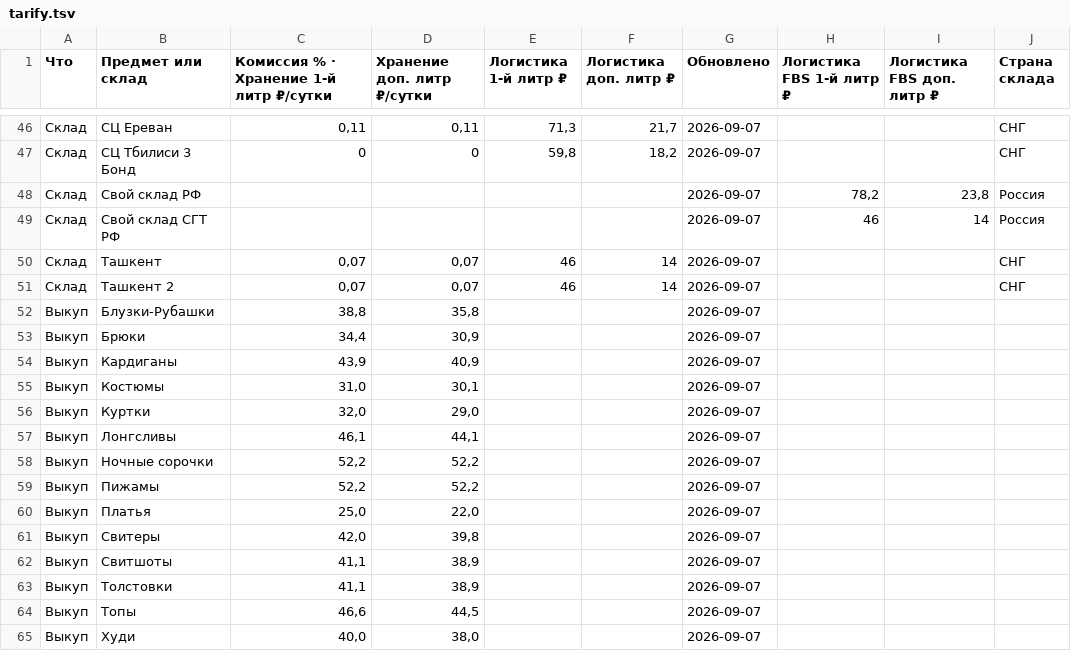
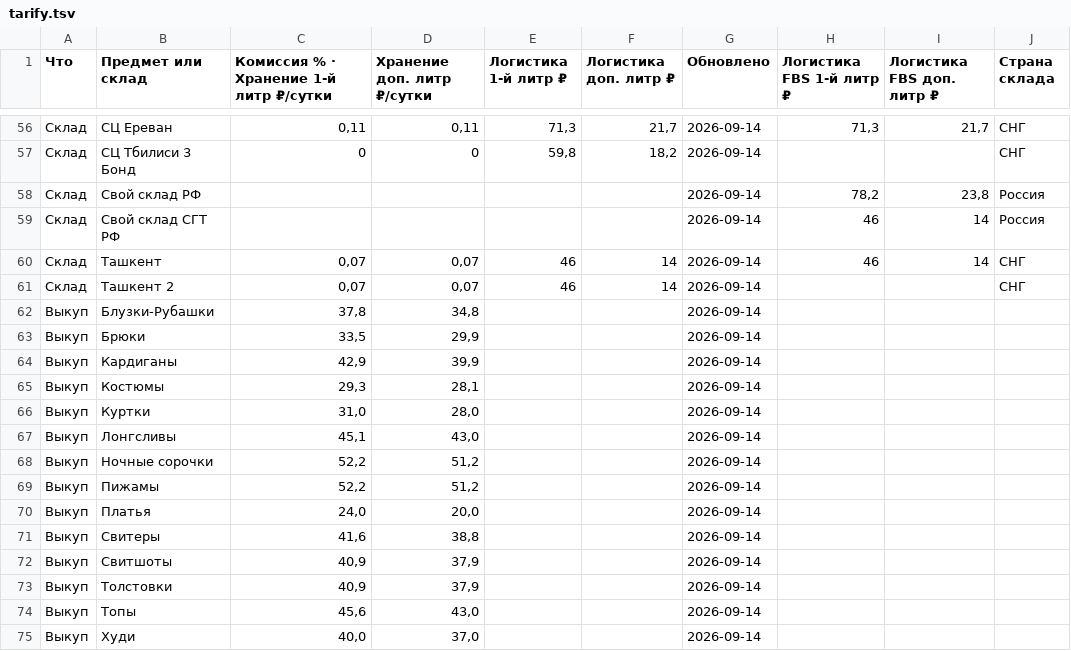
Before and after one commit to Ulban88/wb-tarify, a TSV file: tarify.tsv, drawn as a sheet; only a part is shown, gaps mark what is left out; addresses are those after the commit; the diff covers the shown part only; the diff names each change by its address in the sheet, - before the commit and + after, or states it on an @@ line.

```diff
--- a/tarify.tsv
+++ b/tarify.tsv
-G56:G75 (Обновлено): 2026-09-07
+G56:G75 (Обновлено): 2026-09-14
-H56 (Логистика FBS 1-й литр ₽): (empty)
+H56 (Логистика FBS 1-й литр ₽): 71,3
-I56 (Логистика FBS доп. литр ₽): (empty)
+I56 (Логистика FBS доп. литр ₽): 21,7
-H60 (Логистика FBS 1-й литр ₽): (empty)
+H60 (Логистика FBS 1-й литр ₽): 46
-I60 (Логистика FBS доп. литр ₽): (empty)
+I60 (Логистика FBS доп. литр ₽): 14
-C62: 38,8
+C62: 37,8
-D62 (Хранение доп. литр ₽/сутки): 35,8
+D62 (Хранение доп. литр ₽/сутки): 34,8
-C63: 34,4
+C63: 33,5
-D63 (Хранение доп. литр ₽/сутки): 30,9
+D63 (Хранение доп. литр ₽/сутки): 29,9
-C64: 43,9
+C64: 42,9
-D64 (Хранение доп. литр ₽/сутки): 40,9
+D64 (Хранение доп. литр ₽/сутки): 39,9
-C65: 31,0
+C65: 29,3
-D65 (Хранение доп. литр ₽/сутки): 30,1
+D65 (Хранение доп. литр ₽/сутки): 28,1
-C66: 32,0
+C66: 31,0
-D66 (Хранение доп. литр ₽/сутки): 29,0
+D66 (Хранение доп. литр ₽/сутки): 28,0
-C67: 46,1
+C67: 45,1
-D67 (Хранение доп. литр ₽/сутки): 44,1
+D67 (Хранение доп. литр ₽/сутки): 43,0
-D68:D69 (Хранение доп. литр ₽/сутки): 52,2
+D68:D69 (Хранение доп. литр ₽/сутки): 51,2
-C70: 25,0
+C70: 24,0
-D70 (Хранение доп. литр ₽/сутки): 22,0
+D70 (Хранение доп. литр ₽/сутки): 20,0
-C71: 42,0
+C71: 41,6
-D71 (Хранение доп. литр ₽/сутки): 39,8
+D71 (Хранение доп. литр ₽/сутки): 38,8
-C72:C73: 41,1
+C72:C73: 40,9
-D72:D73 (Хранение доп. литр ₽/сутки): 38,9
+D72:D73 (Хранение доп. литр ₽/сутки): 37,9
-C74: 46,6
+C74: 45,6
-D74 (Хранение доп. литр ₽/сутки): 44,5
+D74 (Хранение доп. литр ₽/сутки): 43,0
-D75 (Хранение доп. литр ₽/сутки): 38,0
+D75 (Хранение доп. литр ₽/сутки): 37,0
```
Also changed, not shown: 10 added rows and 48 edited cells elsewhere in this file.
